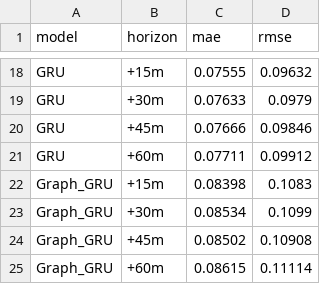
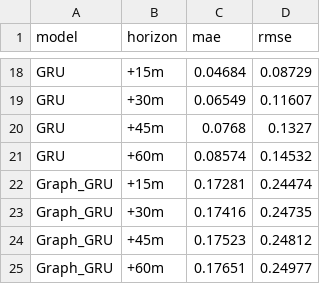
Before and after one commit to devtyagihere/CITYPULSE, a CSV file: citypulse/reports/step13_model_comparison.csv, drawn as a sheet; only a part is shown, gaps mark what is left out; the diff covers the shown part only; the diff names each change by its address in the sheet, - before the commit and + after, or states it on an @@ line.

```diff
--- a/citypulse/reports/step13_model_comparison.csv
+++ b/citypulse/reports/step13_model_comparison.csv
-C18 (mae): 0.07555
+C18 (mae): 0.04684
-D18 (rmse): 0.09632
+D18 (rmse): 0.08729
-C19 (mae): 0.07633
+C19 (mae): 0.06549
-D19 (rmse): 0.0979
+D19 (rmse): 0.11607
-C20 (mae): 0.07666
+C20 (mae): 0.0768
-D20 (rmse): 0.09846
+D20 (rmse): 0.1327
-C21 (mae): 0.07711
+C21 (mae): 0.08574
-D21 (rmse): 0.09912
+D21 (rmse): 0.14532
-C22 (mae): 0.08398
+C22 (mae): 0.17281
-D22 (rmse): 0.1083
+D22 (rmse): 0.24474
-C23 (mae): 0.08534
+C23 (mae): 0.17416
-D23 (rmse): 0.1099
+D23 (rmse): 0.24735
-C24 (mae): 0.08502
+C24 (mae): 0.17523
-D24 (rmse): 0.10908
+D24 (rmse): 0.24812
-C25 (mae): 0.08615
+C25 (mae): 0.17651
-D25 (rmse): 0.11114
+D25 (rmse): 0.24977
```
Also changed, not shown: 32 edited cells elsewhere in this file, citypulse/data/processed/free_flow_speeds.csv, citypulse/data/processed/sensor_order.csv, 56 other files.
